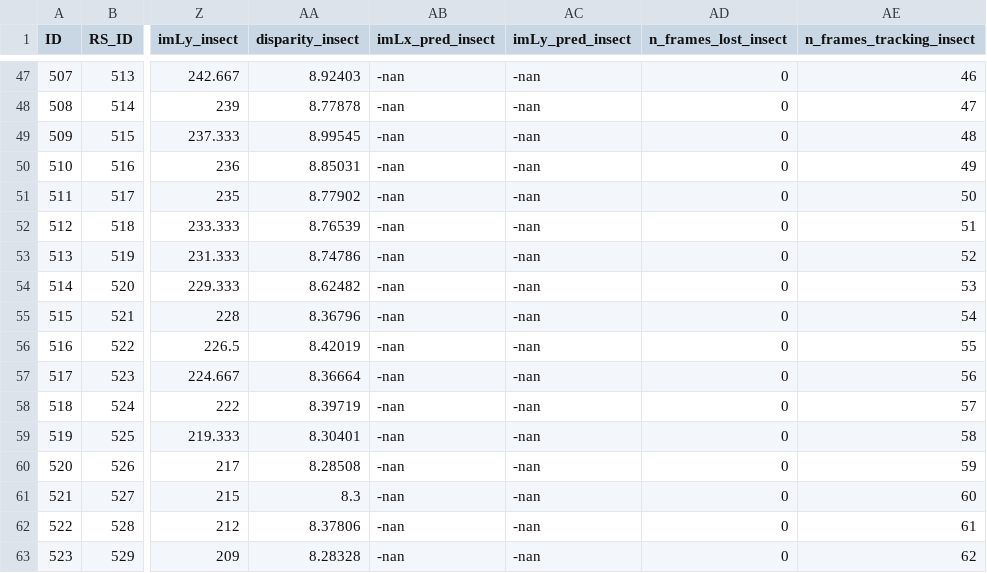
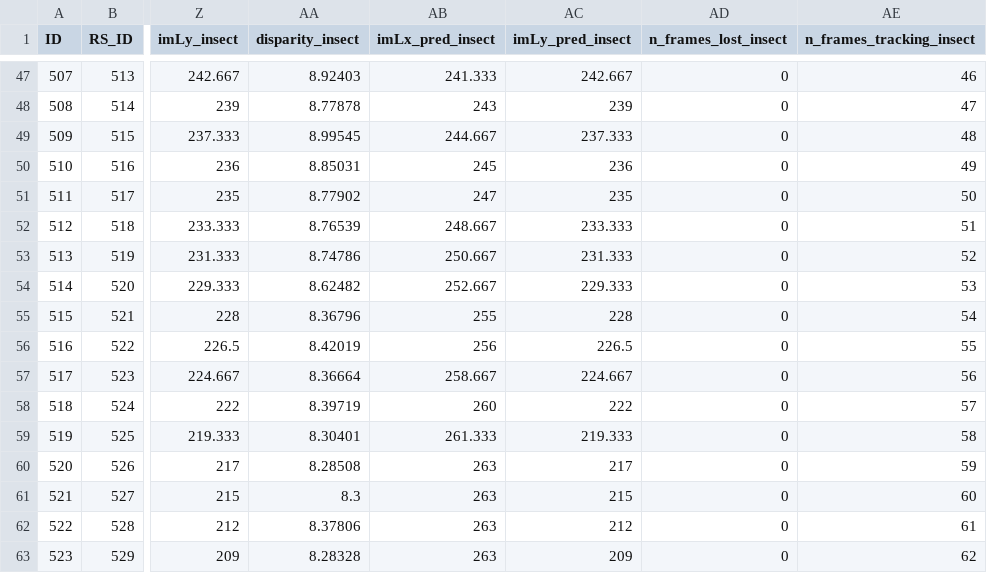
Before and after one commit to nikhil-sethi/drone-mpc-planner, a CSV file: pc/insect_logs/60.csv, drawn as a sheet; only a part is shown, gaps mark what is left out; the diff covers the shown part only; the diff names each change by its address in the sheet, - before the commit and + after, or states it on an @@ line.

```diff
--- a/pc/insect_logs/60.csv
+++ b/pc/insect_logs/60.csv
-AB47 (imLx_pred_insect): -nan
+AB47 (imLx_pred_insect): 241.333
-AC47 (imLy_pred_insect): -nan
+AC47 (imLy_pred_insect): 242.667
-AB48 (imLx_pred_insect): -nan
+AB48 (imLx_pred_insect): 243
-AC48 (imLy_pred_insect): -nan
+AC48 (imLy_pred_insect): 239
-AB49 (imLx_pred_insect): -nan
+AB49 (imLx_pred_insect): 244.667
-AC49 (imLy_pred_insect): -nan
+AC49 (imLy_pred_insect): 237.333
-AB50 (imLx_pred_insect): -nan
+AB50 (imLx_pred_insect): 245
-AC50 (imLy_pred_insect): -nan
+AC50 (imLy_pred_insect): 236
-AB51 (imLx_pred_insect): -nan
+AB51 (imLx_pred_insect): 247
-AC51 (imLy_pred_insect): -nan
+AC51 (imLy_pred_insect): 235
-AB52 (imLx_pred_insect): -nan
+AB52 (imLx_pred_insect): 248.667
-AC52 (imLy_pred_insect): -nan
+AC52 (imLy_pred_insect): 233.333
-AB53 (imLx_pred_insect): -nan
+AB53 (imLx_pred_insect): 250.667
-AC53 (imLy_pred_insect): -nan
+AC53 (imLy_pred_insect): 231.333
-AB54 (imLx_pred_insect): -nan
+AB54 (imLx_pred_insect): 252.667
-AC54 (imLy_pred_insect): -nan
+AC54 (imLy_pred_insect): 229.333
-AB55 (imLx_pred_insect): -nan
+AB55 (imLx_pred_insect): 255
-AC55 (imLy_pred_insect): -nan
+AC55 (imLy_pred_insect): 228
-AB56 (imLx_pred_insect): -nan
+AB56 (imLx_pred_insect): 256
-AC56 (imLy_pred_insect): -nan
+AC56 (imLy_pred_insect): 226.5
-AB57 (imLx_pred_insect): -nan
+AB57 (imLx_pred_insect): 258.667
-AC57 (imLy_pred_insect): -nan
+AC57 (imLy_pred_insect): 224.667
-AB58 (imLx_pred_insect): -nan
+AB58 (imLx_pred_insect): 260
-AC58 (imLy_pred_insect): -nan
+AC58 (imLy_pred_insect): 222
-AB59 (imLx_pred_insect): -nan
+AB59 (imLx_pred_insect): 261.333
-AC59 (imLy_pred_insect): -nan
+AC59 (imLy_pred_insect): 219.333
-AB60:AB63 (imLx_pred_insect): -nan
+AB60:AB63 (imLx_pred_insect): 263
-AC60 (imLy_pred_insect): -nan
+AC60 (imLy_pred_insect): 217
-AC61 (imLy_pred_insect): -nan
+AC61 (imLy_pred_insect): 215
-AC62 (imLy_pred_insect): -nan
+AC62 (imLy_pred_insect): 212
-AC63 (imLy_pred_insect): -nan
+AC63 (imLy_pred_insect): 209
```
Also changed, not shown: 152 edited cells elsewhere in this file, 3 other files.
